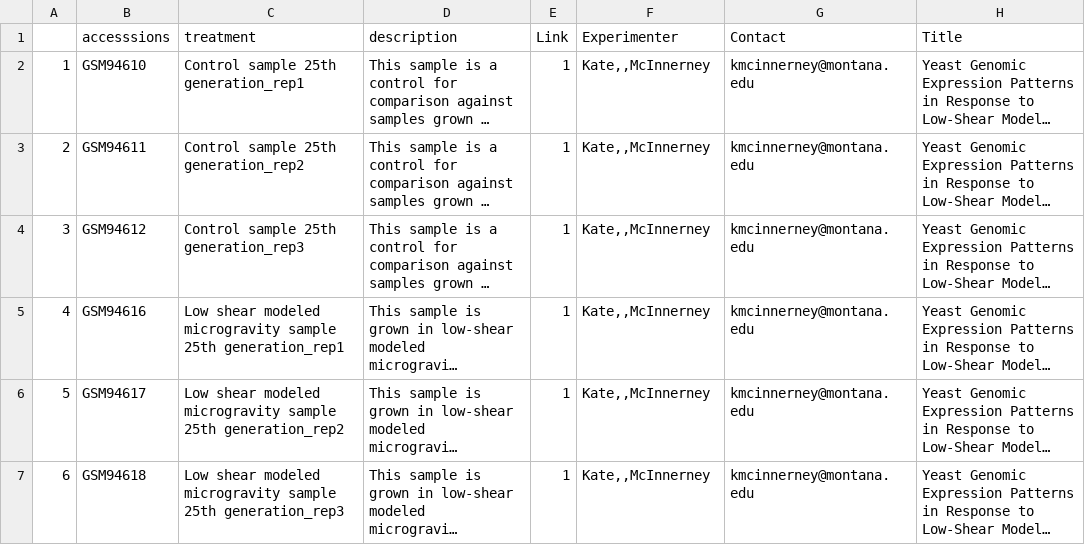
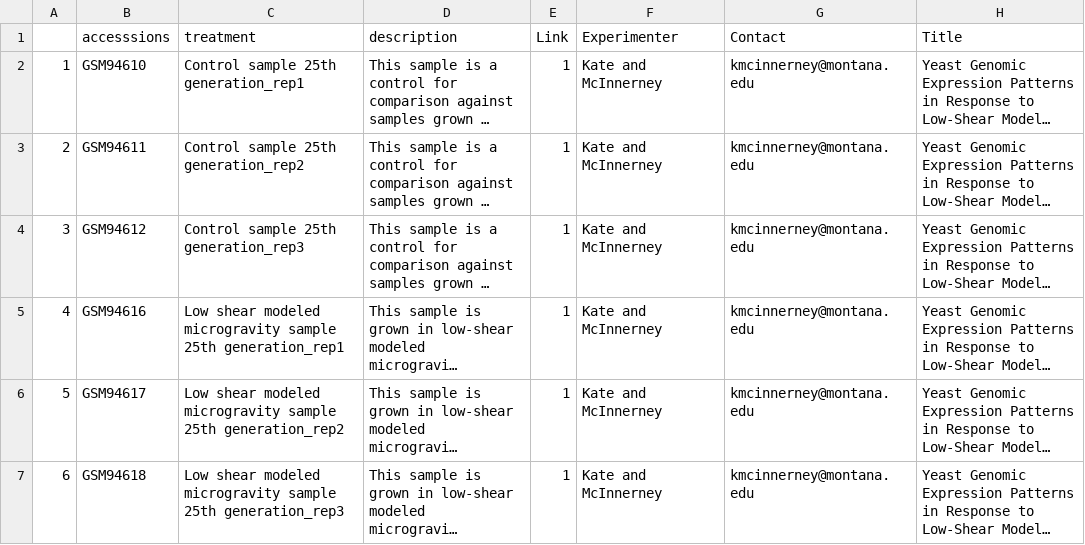
Before and after one commit to igemsoftware2020/Concordia_Montreal, a CSV file: de_expression/GSE4136_meta_25thGen.csv, drawn as a sheet; only a part is shown; long unchanged cells end in …; the diff names each change by its address in the sheet, - before the commit and + after, or states it on an @@ line.

```diff
--- a/de_expression/GSE4136_meta_25thGen.csv
+++ b/de_expression/GSE4136_meta_25thGen.csv
-F2:F7 (Experimenter): Kate,,McInnerney
+F2:F7 (Experimenter): Kate and McInnerney
```
Also changed, not shown: de_expression/GSE4136_meta_5thGen.csv, de_expression/GSE64468_meta_.csv, 34 other files.
